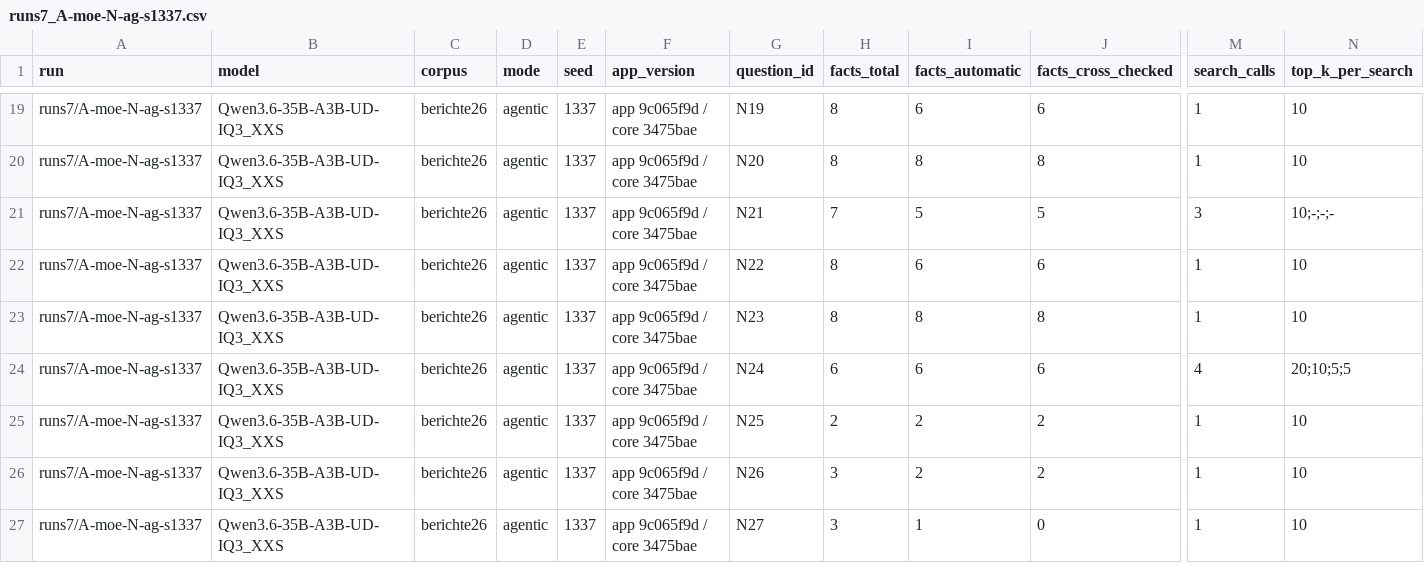
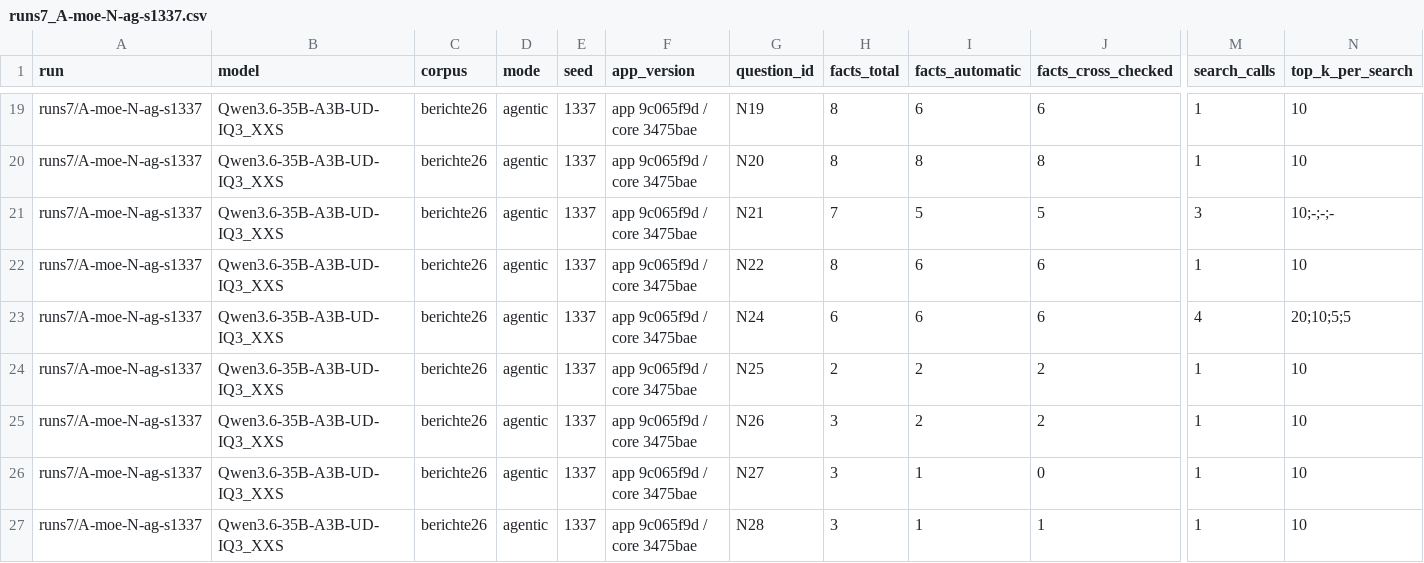
Before and after one commit to matthiasnordwig/programmiere, a CSV file: public/software-vs-model/runs7_A-moe-N-ag-s1337.csv, drawn as a sheet; only a part is shown, gaps mark what is left out; the shorter side is filled out with more unchanged rows; rows hold the shown columns only; the diff names each change by its address in the sheet, - before the commit and + after, or states it on an @@ line.

```diff
--- a/public/software-vs-model/runs7_A-moe-N-ag-s1337.csv
+++ b/public/software-vs-model/runs7_A-moe-N-ag-s1337.csv
-row 23: runs7/A-moe-N-ag-s1337 | Qwen3.6-35B-A3B-UD-IQ3_XXS | berichte26 | agentic | 1337 | app 9c065f9d / core 3475bae | N23 | 8 | 8 | 8 | 1 | 10
```
Also changed, not shown: public/software-vs-model/hosted_berichte26_tools.csv, public/software-vs-model/runs7_A-d27-N-ag-s1337.csv, 21 other files.
